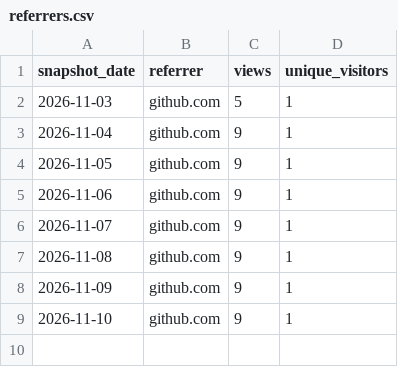
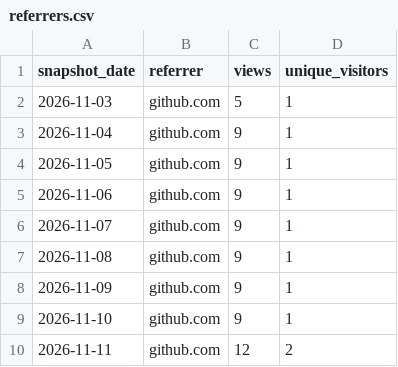
Before and after one commit to Boadiwaa/decodemylabs, a CSV file: referrers.csv, drawn as a sheet.

```diff
--- a/referrers.csv
+++ b/referrers.csv
@@ -9 +9,2 @@ snapshot_date,referrer,views,unique_visitors
 2026-11-10,github.com,9,1
+2026-11-11,github.com,12,2
```
Also changed, not shown: clones.csv, paths.csv, 2 other files.
